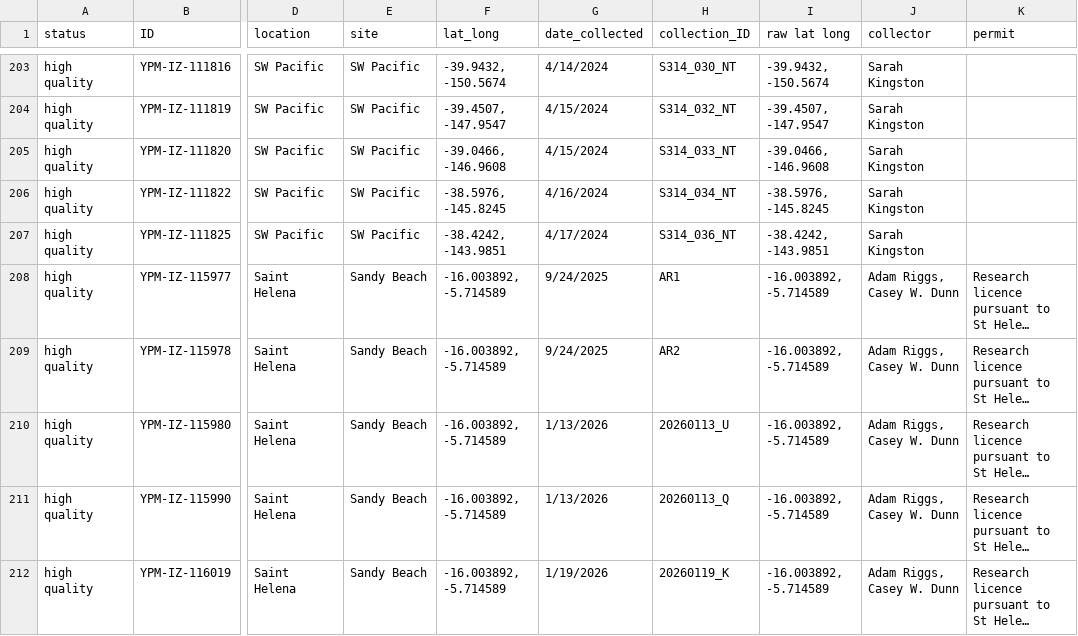
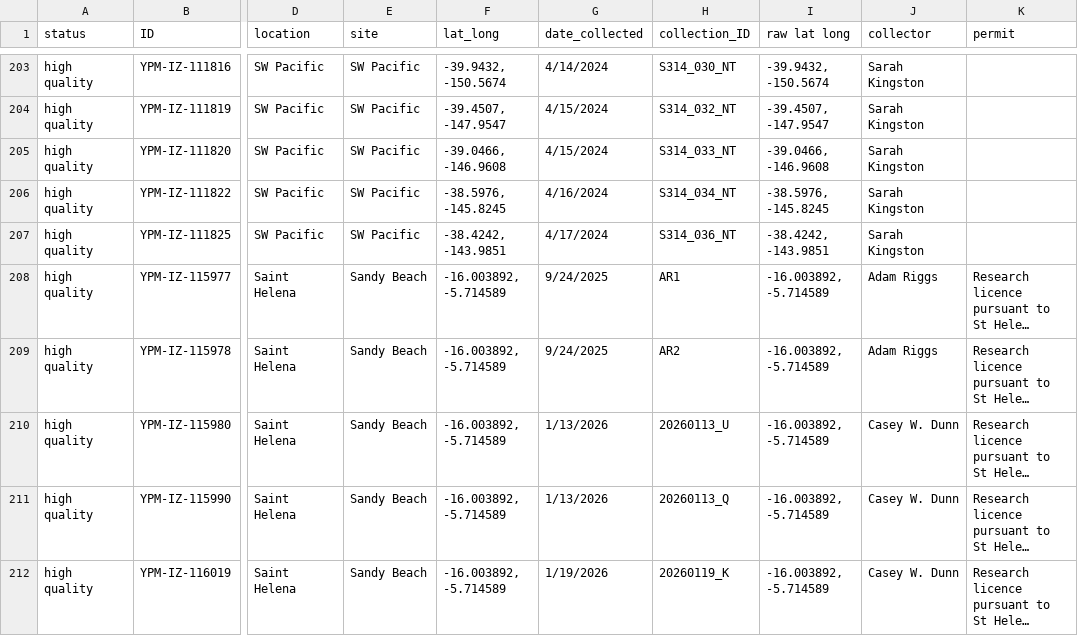
Before and after one commit to shchurch/Physalia_spatiotemporal_patterns, a TSV file: data/sample_ids.tsv, drawn as a sheet; only a part is shown, gaps mark what is left out; long unchanged cells end in …; the diff names each change by its address in the sheet, - before the commit and + after, or states it on an @@ line.

```diff
--- a/data/sample_ids.tsv
+++ b/data/sample_ids.tsv
-J208:J209 (collector): Adam Riggs, Casey W. Dunn
+J208:J209 (collector): Adam Riggs
-J210:J212 (collector): Adam Riggs, Casey W. Dunn
+J210:J212 (collector): Casey W. Dunn
```
Also changed, not shown: manuscript/Supp_Table_specimens.tsv.
